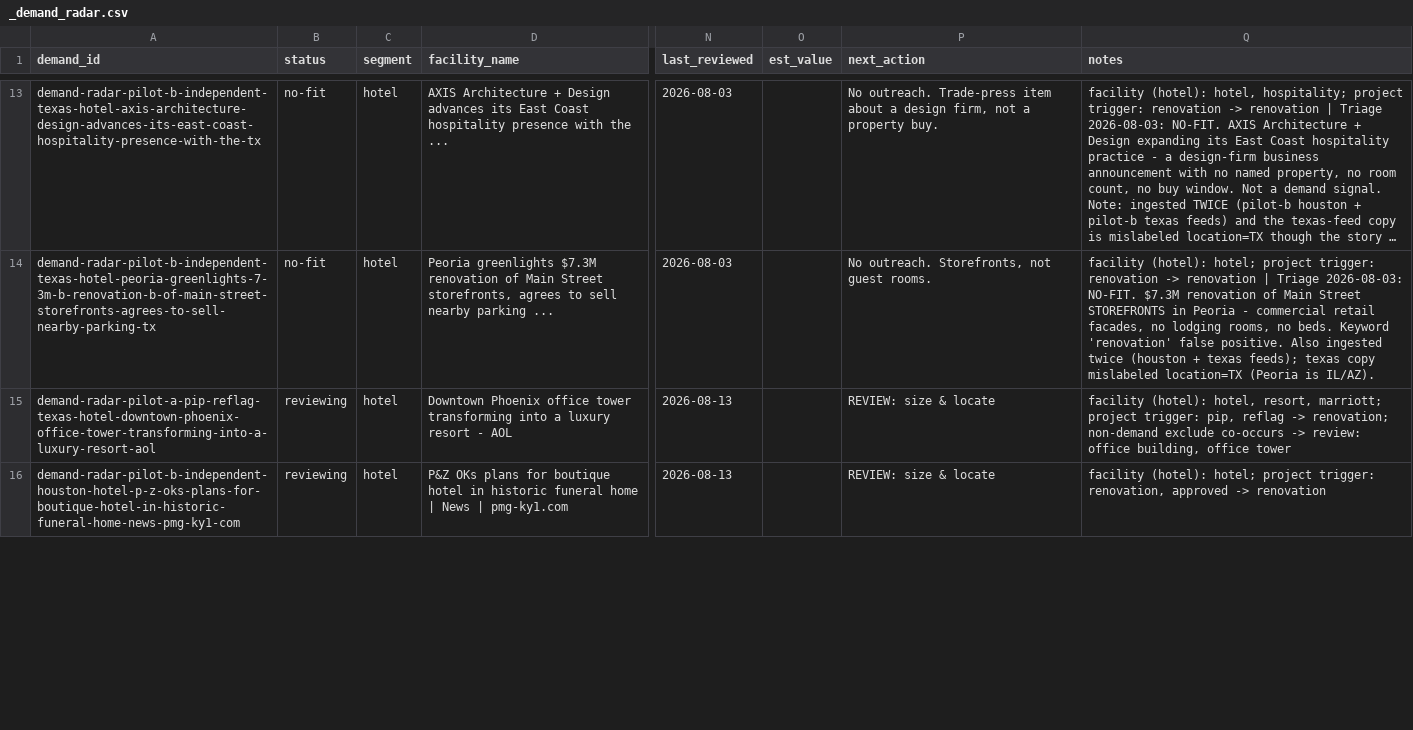
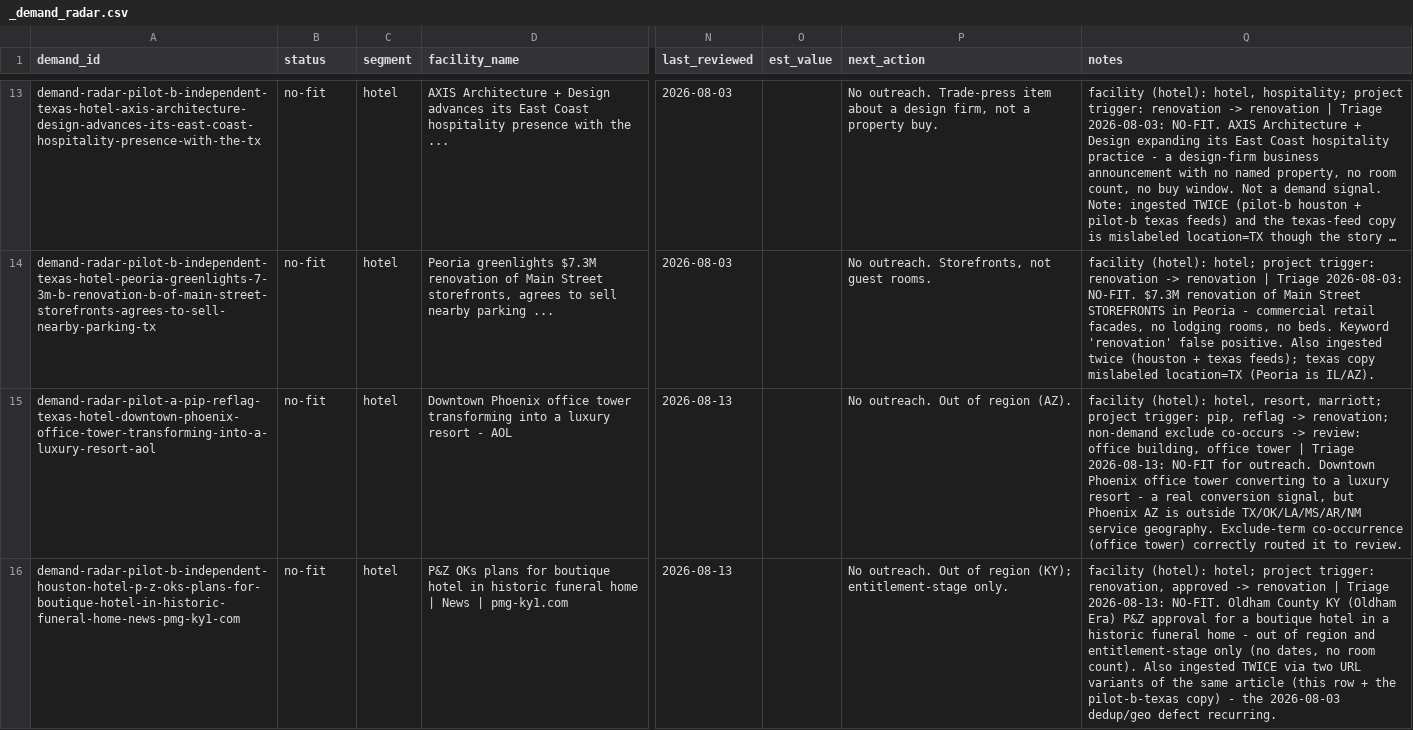
Before and after one commit to beford782/Silverline-Sleep-Procurement, a CSV file: leads/demand/_demand_radar.csv, drawn as a sheet; only a part is shown, gaps mark what is left out; long unchanged cells end in …; the diff covers the shown part only; the diff names each change by its address in the sheet, - before the commit and + after, or states it on an @@ line.

```diff
--- a/leads/demand/_demand_radar.csv
+++ b/leads/demand/_demand_radar.csv
-B15:B16 (status): reviewing
+B15:B16 (status): no-fit
-P15 (next_action): REVIEW: size & locate
+P15 (next_action): No outreach. Out of region (AZ).
-Q15 (notes): …office tower
+Q15 (notes): …office tower | Triage 2026-08-13: NO-FIT for outreach. Downtown Phoenix office tower converting to a luxury resort - a real conversion signal, but Phoenix AZ is outside TX/OK/LA/MS/AR/NM service geography. Exclude-term co-occurrence (office tower) correctly routed it to review.
-P16 (next_action): REVIEW: size & locate
+P16 (next_action): No outreach. Out of region (KY); entitlement-stage only.
-Q16 (notes): …-> renovation
+Q16 (notes): …-> renovation | Triage 2026-08-13: NO-FIT. Oldham County KY (Oldham Era) P&Z approval for a boutique hotel in a historic funeral home - out of region and entitlement-stage only (no dates, no room count). Also ingested TWICE via two URL variants of the same article (this row + the pilot-b-texas copy) - the 2026-08-03 dedup/geo defect recurring.
```
Also changed, not shown: 14 edited cells elsewhere in this file, bids/active/_pipeline.csv, leads/review/_lead_radar.csv, 4 other files.
